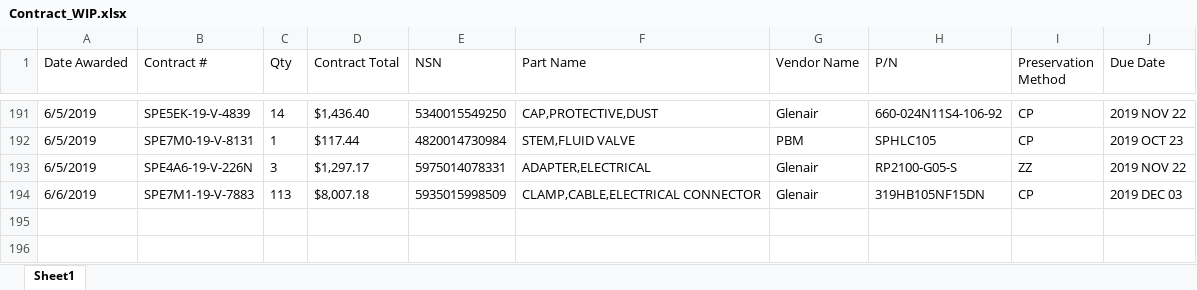
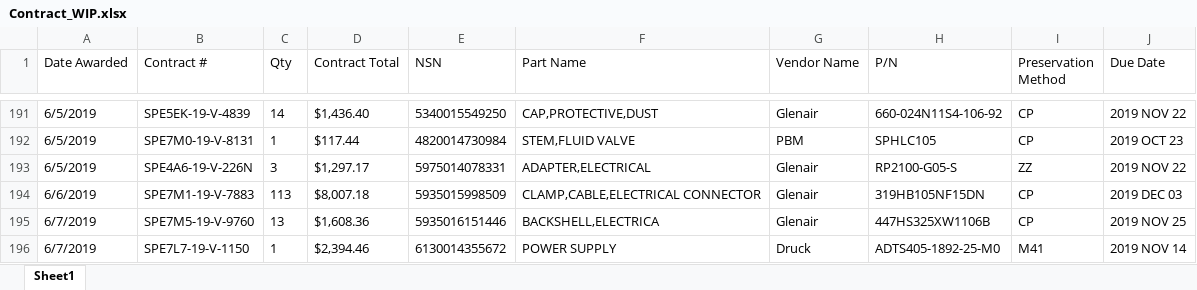
Before and after one commit to KaySea0/WestSim, an Excel workbook: Contract_WIP.xlsx, sheet Sheet1, drawn as a sheet; only a part is shown, gaps mark what is left out; values as stored, in another font and other column widths than the file's, no borders; the diff names each change by its address in the sheet, - before the commit and + after, or states it on an @@ line.

```diff
--- a/Contract_WIP.xlsx (sheet Sheet1)
+++ b/Contract_WIP.xlsx (sheet Sheet1)
+row 195: 6/7/2019 | SPE7M5-19-V-9760 | 13 | $1,608.36 | 5935016151446 | BACKSHELL,ELECTRICA | Glenair | 447HS325XW1106B | CP | 2019 NOV 25
+row 196: 6/7/2019 | SPE7L7-19-V-1150 | 1 | $2,394.46 | 6130014355672 | POWER SUPPLY | Druck | ADTS405-1892-25-M0 | M41 | 2019 NOV 14
```
Also changed, not shown: 2 other files.
